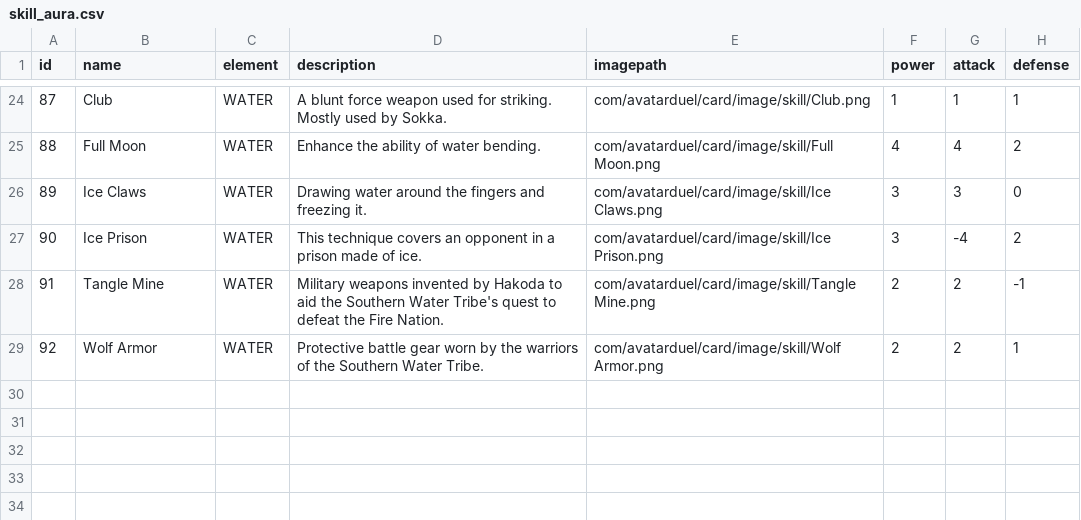
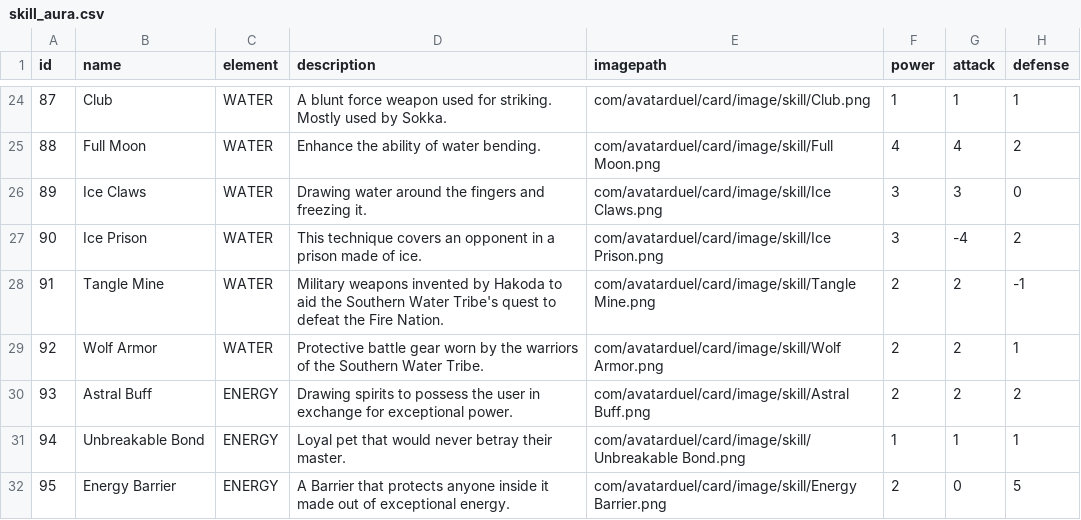
Before and after one commit to haverzard/AvatarDuel, a CSV file: AvatarDuel/bin/main/com/avatarduel/card/data/skill_aura.csv, drawn as a sheet; only a part is shown, gaps mark what is left out; the diff names each change by its address in the sheet, - before the commit and + after, or states it on an @@ line.

Commit message:
add energy skill
add energy skill data + images

```diff
--- a/AvatarDuel/bin/main/com/avatarduel/card/data/skill_aura.csv
+++ b/AvatarDuel/bin/main/com/avatarduel/card/data/skill_aura.csv
+row 30: 93 | Astral Buff | ENERGY | Drawing spirits to possess the user in exchange for exceptional power. | com/avatarduel/card/image/skill/Astral Buff.png | 2 | 2 | 2
+row 31: 94 | Unbreakable Bond | ENERGY | Loyal pet that would never betray their master. | com/avatarduel/card/image/skill/Unbreakable Bond.png | 1 | 1 | 1
+row 32: 95 | Energy Barrier | ENERGY | A Barrier that protects anyone inside it made out of exceptional energy. | com/avatarduel/card/image/skill/Energy Barrier.png | 2 | 0 | 5
```
Also changed, not shown: AvatarDuel/bin/main/com/avatarduel/card/data/skill_destroy.csv, AvatarDuel/bin/main/com/avatarduel/card/data/skill_powerup.csv, 23 other files.
